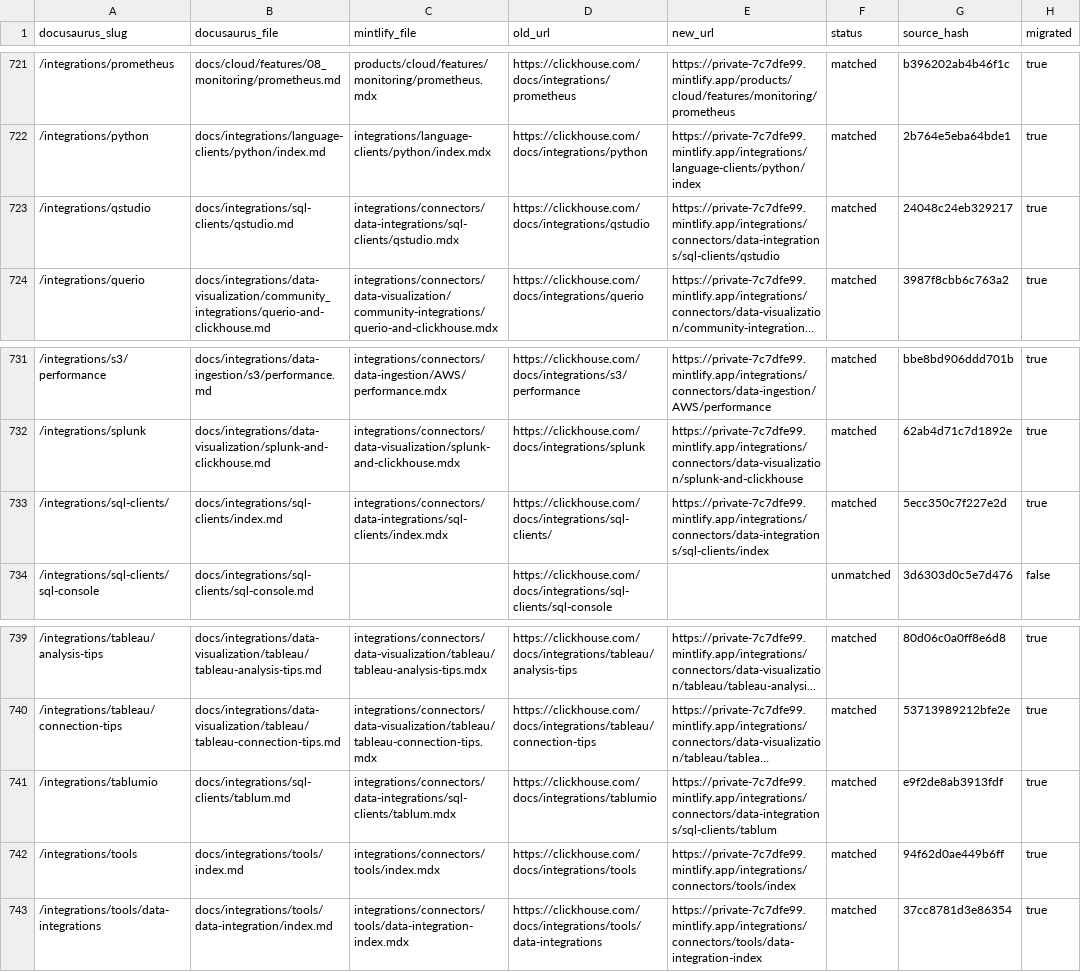
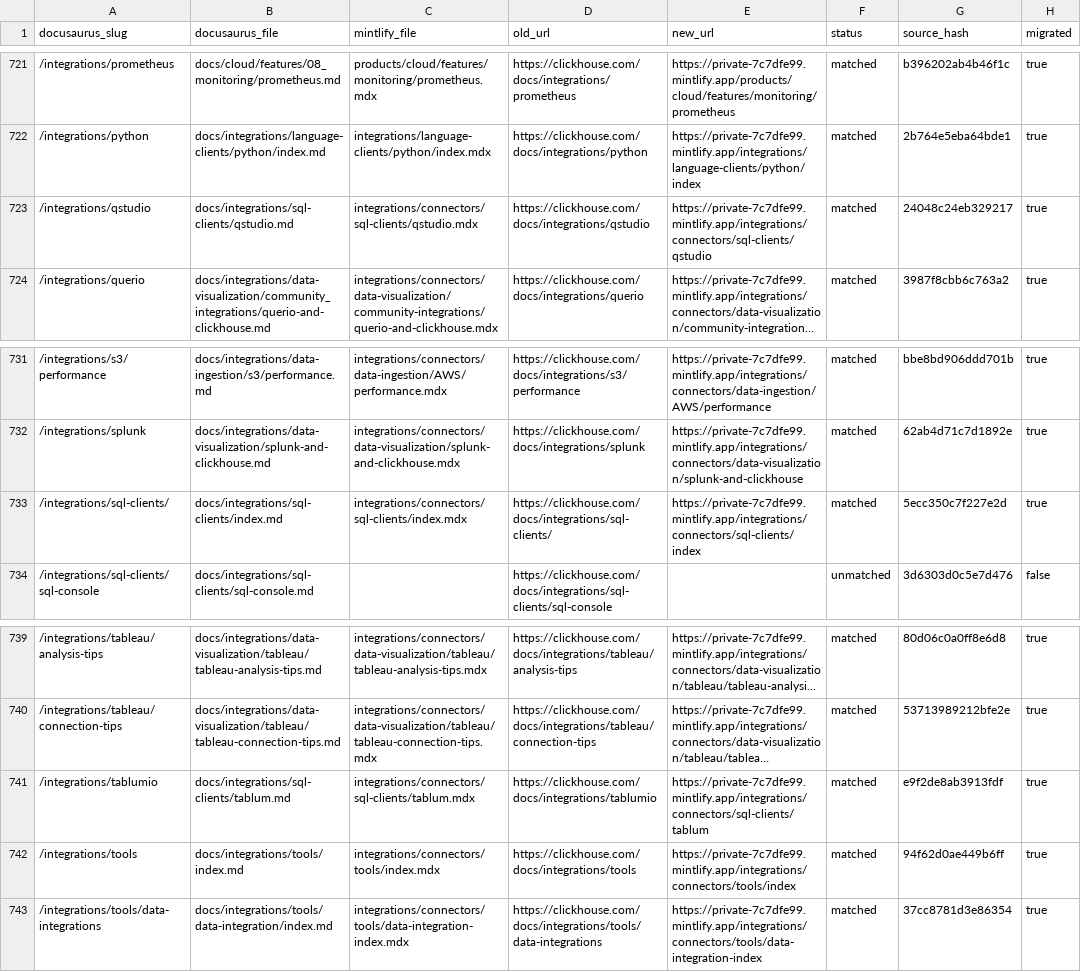
Before and after one commit to ClickHouse/mintlify-docs-dev, a CSV file: _migration/slug-map.csv, drawn as a sheet; only a part is shown, gaps mark what is left out; long unchanged cells end in …; the diff covers the shown part only; the diff names each change by its address in the sheet, - before the commit and + after, or states it on an @@ line.

```diff
--- a/_migration/slug-map.csv
+++ b/_migration/slug-map.csv
-C723 (mintlify_file): integrations/connectors/data-integrations/sql-clients/qstudio.mdx
+C723 (mintlify_file): integrations/connectors/sql-clients/qstudio.mdx
-E723 (new_url): https://private-7c7dfe99.mintlify.app/integrations/connectors/data-integrations/sql-clients/qstudio
+E723 (new_url): https://private-7c7dfe99.mintlify.app/integrations/connectors/sql-clients/qstudio
-C733 (mintlify_file): integrations/connectors/data-integrations/sql-clients/index.mdx
+C733 (mintlify_file): integrations/connectors/sql-clients/index.mdx
-E733 (new_url): https://private-7c7dfe99.mintlify.app/integrations/connectors/data-integrations/sql-clients/index
+E733 (new_url): https://private-7c7dfe99.mintlify.app/integrations/connectors/sql-clients/index
-C741 (mintlify_file): integrations/connectors/data-integrations/sql-clients/tablum.mdx
+C741 (mintlify_file): integrations/connectors/sql-clients/tablum.mdx
-E741 (new_url): https://private-7c7dfe99.mintlify.app/integrations/connectors/data-integrations/sql-clients/tablum
+E741 (new_url): https://private-7c7dfe99.mintlify.app/integrations/connectors/sql-clients/tablum
```
Also changed, not shown: 12 edited cells elsewhere in this file, 34 other files.
